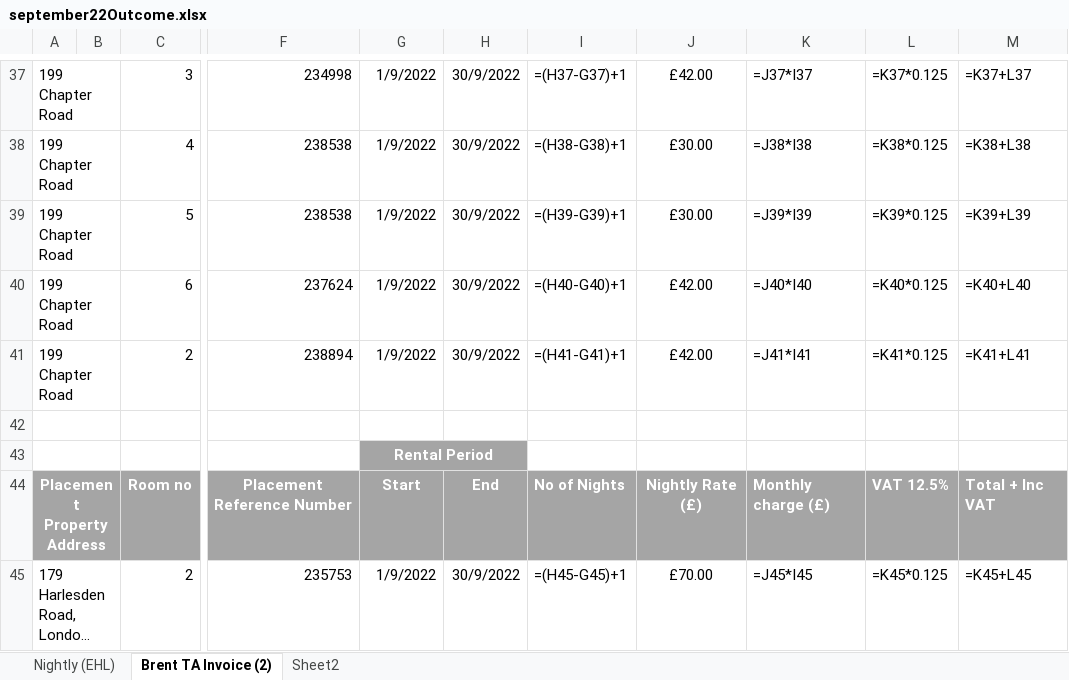
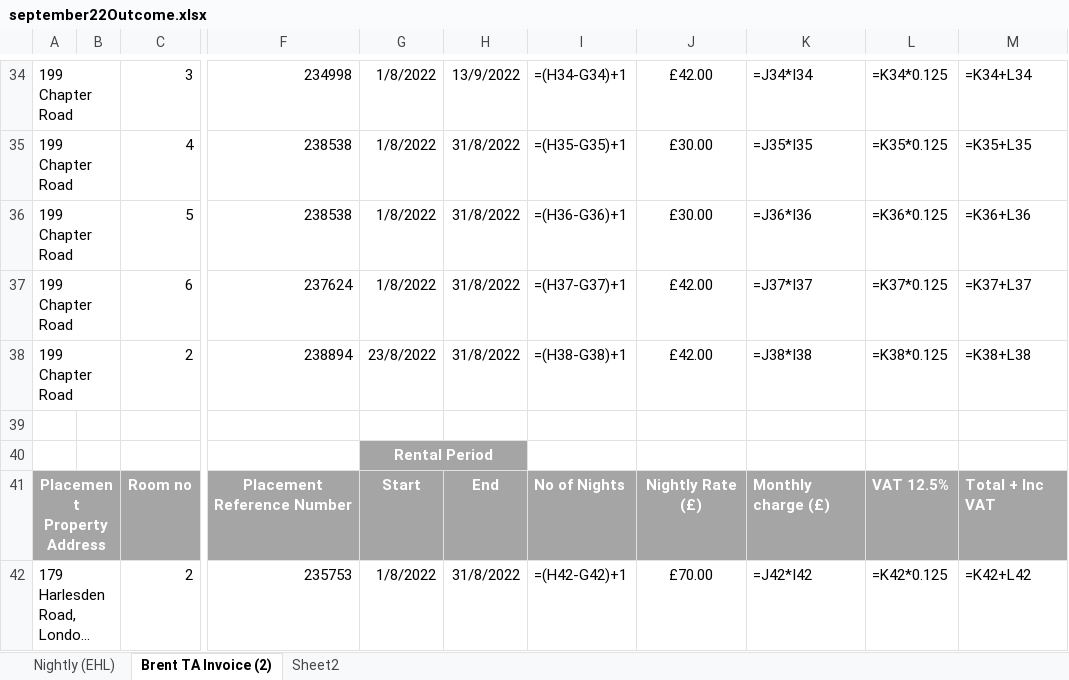
Before and after one commit to taahakh/Bookings-List-Tracker, an Excel workbook: invoices/september22Outcome.xlsx, sheet Brent TA Invoice (2), drawn as a sheet; only a part is shown, gaps mark what is left out; long unchanged cells end in …; values as stored, in another font and other column widths than the file's, no borders; formulas without a stored value are shown as written; removed rows and columns are numbered as before the commit, all else as after; the diff covers the shown part only; the diff names each change by its address in the sheet, - before the commit and + after, or states it on an @@ line.

```diff
--- a/invoices/september22Outcome.xlsx (sheet Brent TA Invoice (2))
+++ b/invoices/september22Outcome.xlsx (sheet Brent TA Invoice (2))
-G34:G37: 1/9/2022
+G34:G37: 1/8/2022
-H34: 30/9/2022
+H34: 13/9/2022
-I34: =(H37-G37)+1
+I34: =(H34-G34)+1
-K34: =J37*I37
+K34: =J34*I34
-L34: =K37*0.125
+L34: =K34*0.125
-M34: =K37+L37
+M34: =K34+L34
-H35:H38: 30/9/2022
+H35:H38: 31/8/2022
-I35: =(H38-G38)+1
+I35: =(H35-G35)+1
-K35: =J38*I38
+K35: =J35*I35
-L35: =K38*0.125
+L35: =K35*0.125
-M35: =K38+L38
+M35: =K35+L35
-I36: =(H39-G39)+1
+I36: =(H36-G36)+1
-K36: =J39*I39
+K36: =J36*I36
-L36: =K39*0.125
+L36: =K36*0.125
-M36: =K39+L39
+M36: =K36+L36
-I37: =(H40-G40)+1
+I37: =(H37-G37)+1
-K37: =J40*I40
+K37: =J37*I37
-L37: =K40*0.125
+L37: =K37*0.125
-M37: =K40+L40
+M37: =K37+L37
-G38: 1/9/2022
+G38: 23/8/2022
-I38: =(H41-G41)+1
+I38: =(H38-G38)+1
-K38: =J41*I41
+K38: =J38*I38
-L38: =K41*0.125
+L38: =K38*0.125
-M38: =K41+L41
+M38: =K38+L38
-A42:B42 merged
-A43:B43 merged
-G42: 1/9/2022
+G42: 1/8/2022
-H42: 30/9/2022
+H42: 31/8/2022
-I42: =(H45-G45)+1
+I42: =(H42-G42)+1
-K42: =J45*I45
+K42: =J42*I42
-L42: =K45*0.125
+L42: =K42*0.125
-M42: =K45+L45
+M42: =K42+L42
```
Also changed, not shown: 25 removed rows, 471 edited cells and merged cells elsewhere in this sheet, 7 other files.
